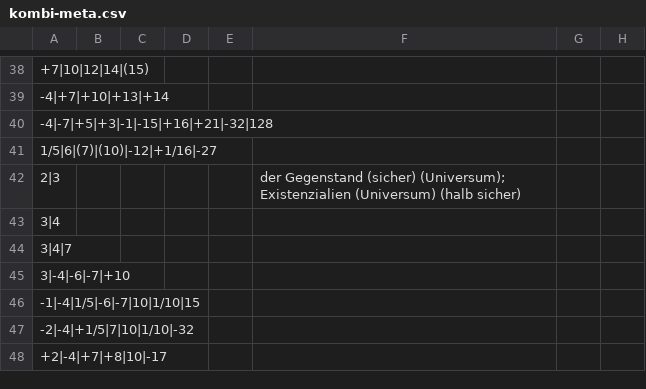
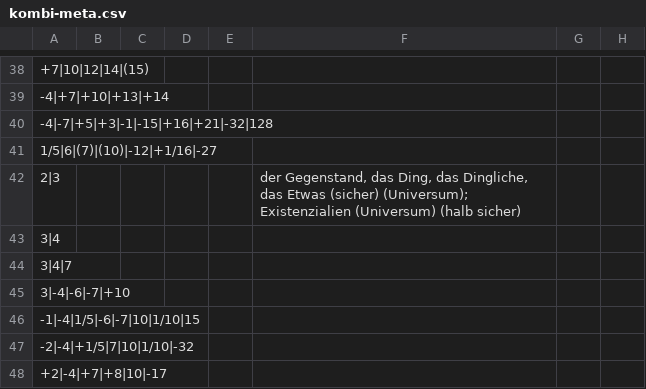
Before and after one commit to githubuser2000/reta, a CSV file: csv/kombi-meta.csv, drawn as a sheet; only a part is shown, gaps mark what is left out; the diff names each change by its address in the sheet, - before the commit and + after, or states it on an @@ line.

```diff
--- a/csv/kombi-meta.csv
+++ b/csv/kombi-meta.csv
-F42: der Gegenstand (sicher) (Universum);…
+F42: der Gegenstand, das Ding, das Dingliche, das Etwas (sicher) (Universum);…
```
Also changed, not shown: 3 other files.
